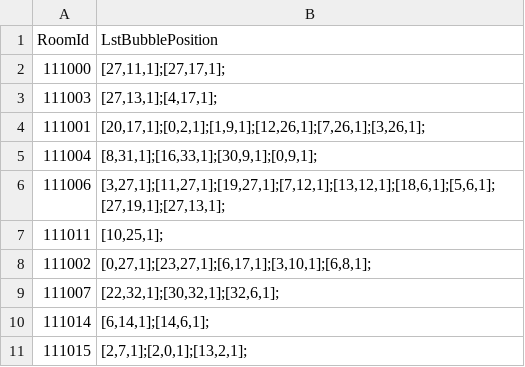
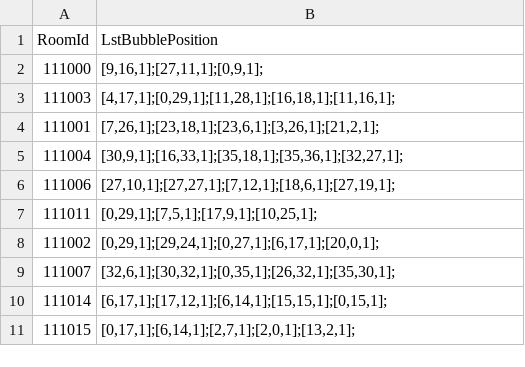
Before and after one commit to QuangBao29/kdl-tool-clone, a CSV file: Assets/_KDL/_GameResources/Configs/Bubble/ConfigBubbleHomePosition.csv, drawn as a sheet; the diff names each change by its address in the sheet, - before the commit and + after, or states it on an @@ line.

```diff
--- a/Assets/_KDL/_GameResources/Configs/Bubble/ConfigBubbleHomePosition.csv
+++ b/Assets/_KDL/_GameResources/Configs/Bubble/ConfigBubbleHomePosition.csv
-B2 (LstBubblePosition): [27,11,1];[27,17,1];
+B2 (LstBubblePosition): [9,16,1];[27,11,1];[0,9,1];
-B3 (LstBubblePosition): [27,13,1];[4,17,1];
+B3 (LstBubblePosition): [4,17,1];[0,29,1];[11,28,1];[16,18,1];[11,16,1];
-B4 (LstBubblePosition): [20,17,1];[0,2,1];[1,9,1];[12,26,1];[7,26,1];[3,26,1];
+B4 (LstBubblePosition): [7,26,1];[23,18,1];[23,6,1];[3,26,1];[21,2,1];
-B5 (LstBubblePosition): [8,31,1];[16,33,1];[30,9,1];[0,9,1];
+B5 (LstBubblePosition): [30,9,1];[16,33,1];[35,18,1];[35,36,1];[32,27,1];
-B6 (LstBubblePosition): [3,27,1];[11,27,1];[19,27,1];[7,12,1];[13,12,1];[18,6,1];[5,6,1];[27,19,1];[27,13,1];
+B6 (LstBubblePosition): [27,10,1];[27,27,1];[7,12,1];[18,6,1];[27,19,1];
-B7 (LstBubblePosition): [10,25,1];
+B7 (LstBubblePosition): [0,29,1];[7,5,1];[17,9,1];[10,25,1];
-B8 (LstBubblePosition): [0,27,1];[23,27,1];[6,17,1];[3,10,1];[6,8,1];
+B8 (LstBubblePosition): [0,29,1];[29,24,1];[0,27,1];[6,17,1];[20,0,1];
-B9 (LstBubblePosition): [22,32,1];[30,32,1];[32,6,1];
+B9 (LstBubblePosition): [32,6,1];[30,32,1];[0,35,1];[26,32,1];[35,30,1];
-B10 (LstBubblePosition): [6,14,1];[14,6,1];
+B10 (LstBubblePosition): [6,17,1];[17,12,1];[6,14,1];[15,15,1];[0,15,1];
-B11 (LstBubblePosition): [2,7,1];[2,0,1];[13,2,1];
+B11 (LstBubblePosition): [0,17,1];[6,14,1];[2,7,1];[2,0,1];[13,2,1];
```
Also changed, not shown: Assets/_KDL/_GameResources/Configs/Bubble/ConfigBubbleHome.csv, 3 other files.
